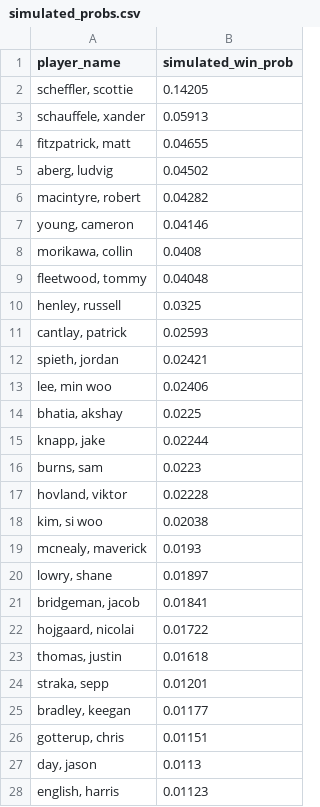
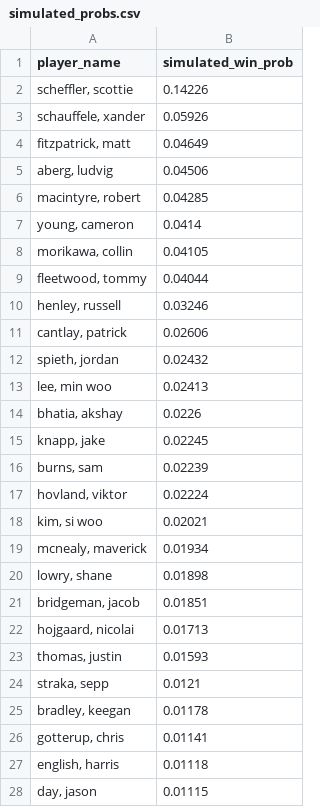
Before and after one commit to mslade50/sims_process, a CSV file: dashboard_data/simulated_probs.csv, drawn as a sheet; only a part is shown; the diff covers the shown part only.

```diff
--- a/dashboard_data/simulated_probs.csv
+++ b/dashboard_data/simulated_probs.csv
@@ -1,28 +1,28 @@
 player_name,simulated_win_prob
-"scheffler, scottie",0.14205
-"schauffele, xander",0.05913
-"fitzpatrick, matt",0.04655
-"aberg, ludvig",0.04502
-"macintyre, robert",0.04282
-"young, cameron",0.04146
-"morikawa, collin",0.0408
-"fleetwood, tommy",0.04048
-"henley, russell",0.0325
-"cantlay, patrick",0.02593
-"spieth, jordan",0.02421
-"lee, min woo",0.02406
-"bhatia, akshay",0.0225
-"knapp, jake",0.02244
-"burns, sam",0.0223
-"hovland, viktor",0.02228
-"kim, si woo",0.02038
-"mcnealy, maverick",0.0193
-"lowry, shane",0.01897
-"bridgeman, jacob",0.01841
-"hojgaard, nicolai",0.01722
-"thomas, justin",0.01618
-"straka, sepp",0.01201
-"bradley, keegan",0.01177
-"gotterup, chris",0.01151
-"day, jason",0.0113
-"english, harris",0.01123
+"scheffler, scottie",0.14226
+"schauffele, xander",0.05926
+"fitzpatrick, matt",0.04649
+"aberg, ludvig",0.04506
+"macintyre, robert",0.04285
+"young, cameron",0.0414
+"morikawa, collin",0.04105
+"fleetwood, tommy",0.04044
+"henley, russell",0.03246
+"cantlay, patrick",0.02606
+"spieth, jordan",0.02432
+"lee, min woo",0.02413
+"bhatia, akshay",0.0226
+"knapp, jake",0.02245
+"burns, sam",0.02239
+"hovland, viktor",0.02224
+"kim, si woo",0.02021
+"mcnealy, maverick",0.01934
+"lowry, shane",0.01898
+"bridgeman, jacob",0.01851
+"hojgaard, nicolai",0.01713
+"thomas, justin",0.01593
+"straka, sepp",0.0121
+"bradley, keegan",0.01178
+"gotterup, chris",0.01141
+"english, harris",0.01118
+"day, jason",0.01115
```
Also changed, not shown: 6 added rows, 6 removed rows and 41 edited cells elsewhere in this file, dashboard_data/finish_equity_pre.csv, dashboard_data/weather_impact.csv, 2 other files.
